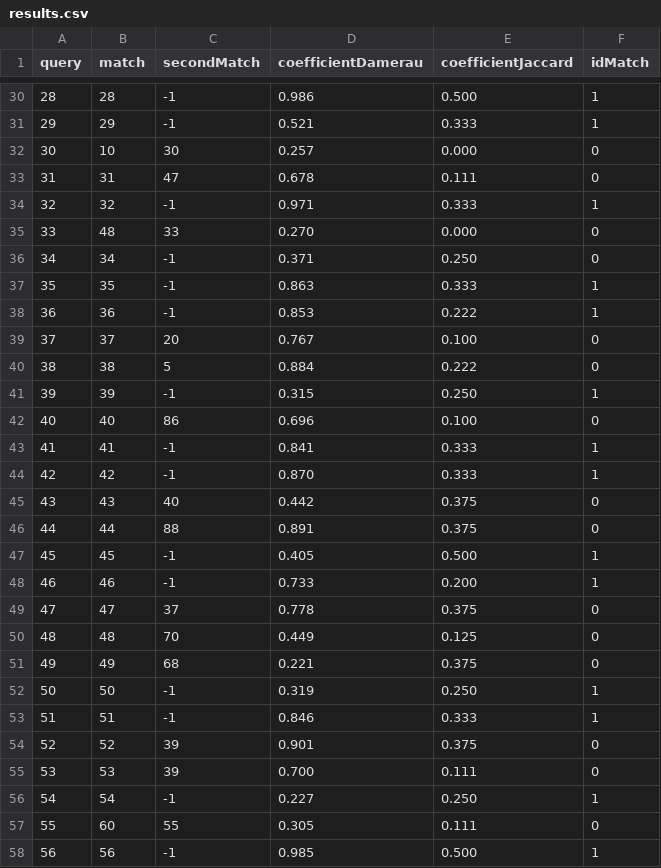
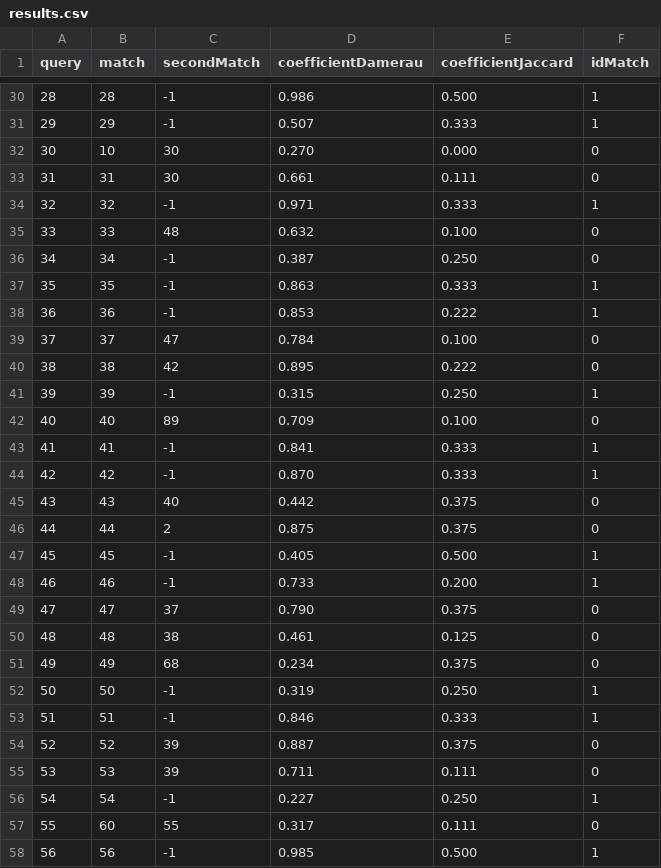
Before and after one commit to luislascano01/AI_VLookUp, a CSV file: OperatingDir/results.csv, drawn as a sheet; only a part is shown, gaps mark what is left out; the diff covers the shown part only.

```diff
--- a/OperatingDir/results.csv
+++ b/OperatingDir/results.csv
@@ -30,14 +30,14 @@ query,match,secondMatch,coefficientDamerau,coefficientJaccard,idMatch
 28,28,-1,0.986,0.500,1
-29,29,-1,0.521,0.333,1
-30,10,30,0.257,0.000,0
-31,31,47,0.678,0.111,0
+29,29,-1,0.507,0.333,1
+30,10,30,0.270,0.000,0
+31,31,30,0.661,0.111,0
 32,32,-1,0.971,0.333,1
-33,48,33,0.270,0.000,0
-34,34,-1,0.371,0.250,0
+33,33,48,0.632,0.100,0
+34,34,-1,0.387,0.250,0
 35,35,-1,0.863,0.333,1
 36,36,-1,0.853,0.222,1
-37,37,20,0.767,0.100,0
-38,38,5,0.884,0.222,0
+37,37,47,0.784,0.100,0
+38,38,42,0.895,0.222,0
 39,39,-1,0.315,0.250,1
-40,40,86,0.696,0.100,0
+40,40,89,0.709,0.100,0
 41,41,-1,0.841,0.333,1
@@ -45,14 +45,14 @@ query,match,secondMatch,coefficientDamerau,coefficientJaccard,idMatch
 43,43,40,0.442,0.375,0
-44,44,88,0.891,0.375,0
+44,44,2,0.875,0.375,0
 45,45,-1,0.405,0.500,1
 46,46,-1,0.733,0.200,1
-47,47,37,0.778,0.375,0
-48,48,70,0.449,0.125,0
-49,49,68,0.221,0.375,0
+47,47,37,0.790,0.375,0
+48,48,38,0.461,0.125,0
+49,49,68,0.234,0.375,0
 50,50,-1,0.319,0.250,1
 51,51,-1,0.846,0.333,1
-52,52,39,0.901,0.375,0
-53,53,39,0.700,0.111,0
+52,52,39,0.887,0.375,0
+53,53,39,0.711,0.111,0
 54,54,-1,0.227,0.250,1
-55,60,55,0.305,0.111,0
+55,60,55,0.317,0.111,0
 56,56,-1,0.985,0.500,1
```
Also changed, not shown: 64 edited cells elsewhere in this file, 3 other files.
